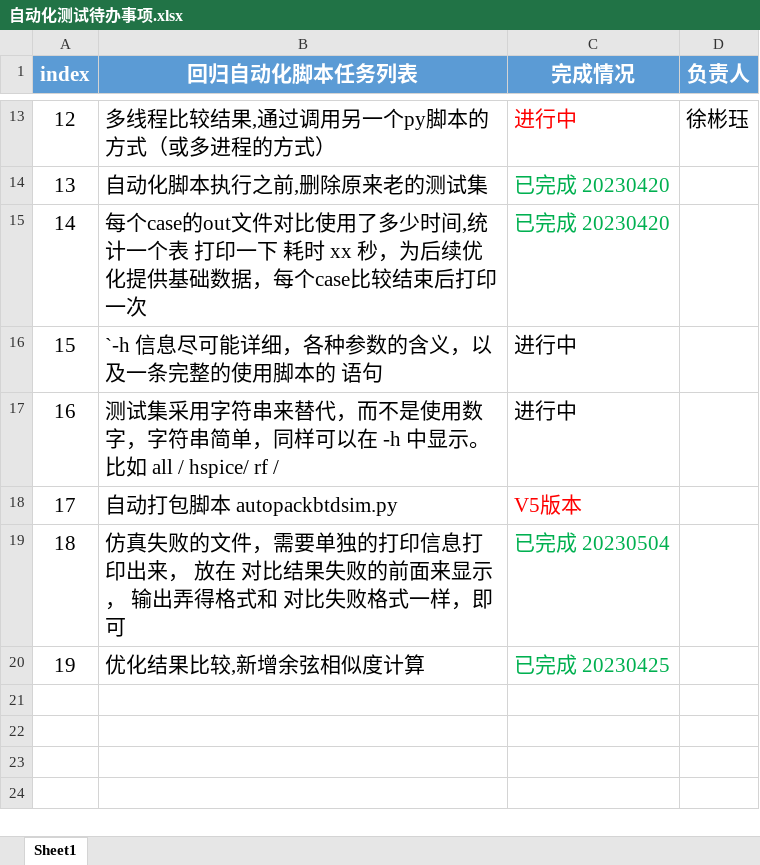
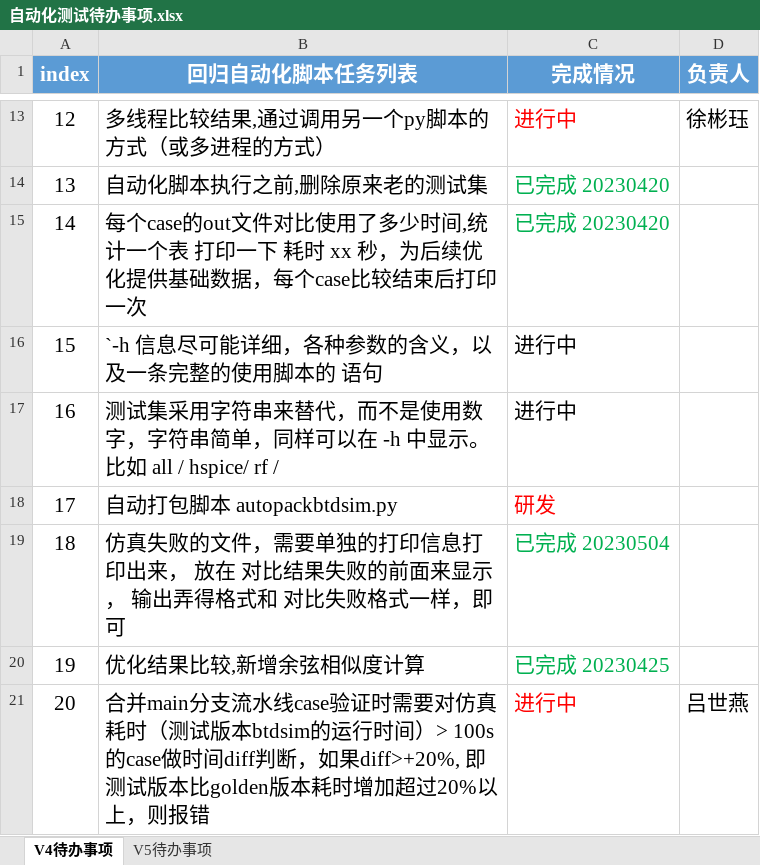
Before and after one commit to Lamborghini1709/AUTOTestProject, an Excel workbook: AutoTestV4/自动化测试待办事项.xlsx, sheet V4待办事项, drawn as a sheet; only a part is shown, gaps mark what is left out; values as stored, in another font and other column widths than the file's, no borders; charts and pictures not drawn; the diff names each change by its address in the sheet, - before the commit and + after, or states it on an @@ line.

```diff
--- a/AutoTestV4/自动化测试待办事项.xlsx (sheet V4待办事项)
+++ b/AutoTestV4/自动化测试待办事项.xlsx (sheet V4待办事项)
-sheet tab: Sheet1
+sheet tab: V4待办事项
+sheet tab: V5待办事项
-C18 (完成情况): V5版本
+C18 (完成情况): 研发
+row 21: 20 | 合并main分支流水线case验证时需要对仿真耗时（测试版本btdsim的运行时间）> 100s的case做时间diff判断，如果diff>+20%, 即测试版本比golden版本耗时增加超过20%以上，则报错 | 进行中 | 吕世燕
```
Also changed, not shown: 6 other files.
